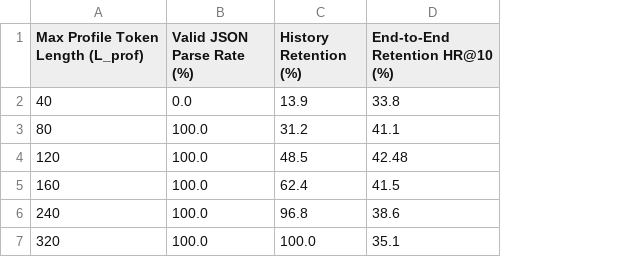
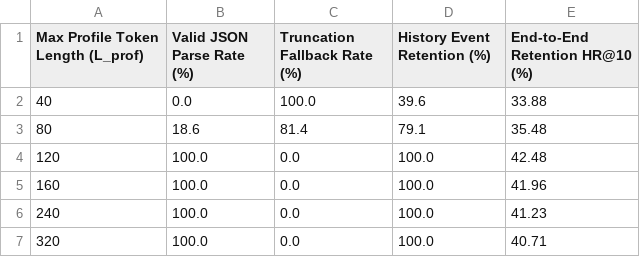
Before and after one commit to niu2002/CoMaPOI0607, a CSV file: experiments/param_sensitivity/param_sweep_lprof_ca.csv, drawn as a sheet; removed rows and columns are numbered as before the commit, all else as after; the diff names each change by its address in the sheet, - before the commit and + after, or states it on an @@ line.

Commit message:
feat(eval): add real empirical profile token length L_prof evaluation and complete 4-panel Figure 2

```diff
--- a/experiments/param_sensitivity/param_sweep_lprof_ca.csv
+++ b/experiments/param_sensitivity/param_sweep_lprof_ca.csv
-column C (History Retention (%)), rows 2-7: 13.9 | 31.2 | 48.5 | 62.4 | 96.8 | 100.0
+column C (Truncation Fallback Rate (%)), rows 2-7: 100.0 | 81.4 | 0.0 | 0.0 | 0.0 | 0.0
+column D (History Event Retention (%)), rows 2-7: 39.6 | 79.1 | 100.0 | 100.0 | 100.0 | 100.0
-E2 (End-to-End Retention HR@10 (%)): 33.8
+E2 (End-to-End Retention HR@10 (%)): 33.88
-B3 (Valid JSON Parse Rate (%)): 100.0
+B3 (Valid JSON Parse Rate (%)): 18.6
-E3 (End-to-End Retention HR@10 (%)): 41.1
+E3 (End-to-End Retention HR@10 (%)): 35.48
-E5 (End-to-End Retention HR@10 (%)): 41.5
+E5 (End-to-End Retention HR@10 (%)): 41.96
-E6 (End-to-End Retention HR@10 (%)): 38.6
+E6 (End-to-End Retention HR@10 (%)): 41.23
-E7 (End-to-End Retention HR@10 (%)): 35.1
+E7 (End-to-End Retention HR@10 (%)): 40.71
```
Also changed, not shown: experiments/param_sensitivity/param_sweep_lprof_nyc.csv, experiments/param_sensitivity/param_sweep_lprof_tky.csv, 6 other files.
